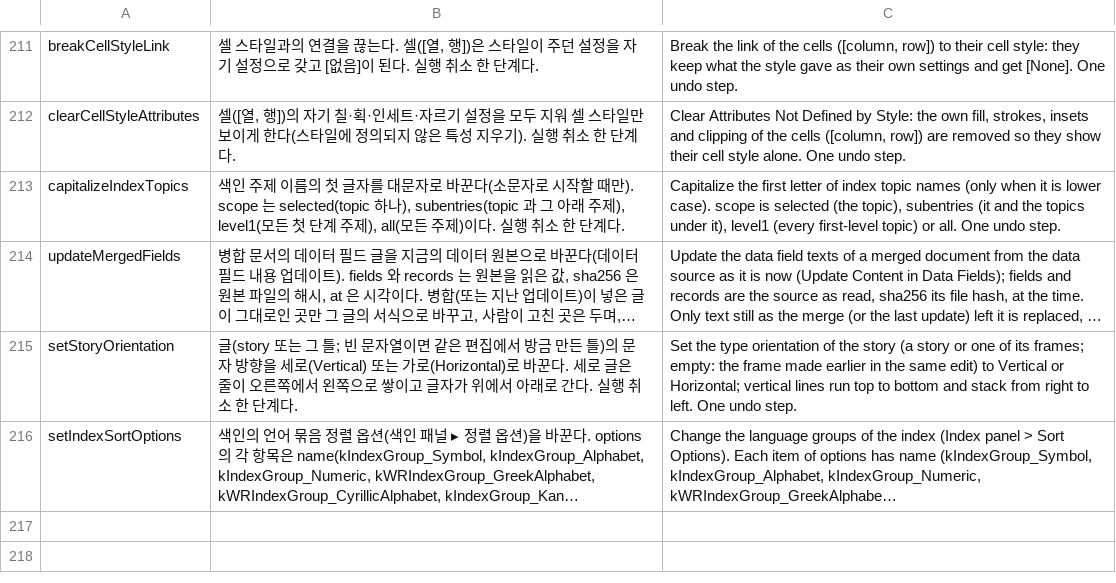
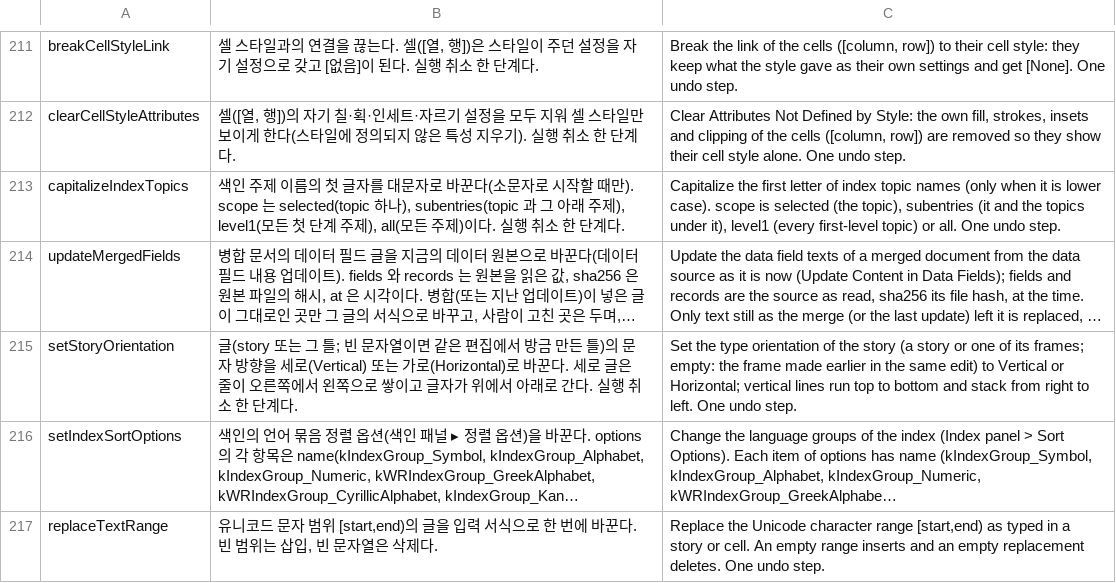
Before and after one commit to linerec/FolioStudio, a TSV file: next/engine/crates/edit/src/commands/descriptions.tsv, drawn as a sheet; only a part is shown, gaps mark what is left out; long unchanged cells end in …; the diff names each change by its address in the sheet, - before the commit and + after, or states it on an @@ line.

Commit message:
MCP supported: reads, core edits and ten publishing workflows over the attached server

```diff
--- a/next/engine/crates/edit/src/commands/descriptions.tsv
+++ b/next/engine/crates/edit/src/commands/descriptions.tsv
+row 217: replaceTextRange | 유니코드 문자 범위 [start,end)의 글을 입력 서식으로 한 번에 바꾼다. 빈 범위는 삽입, 빈 문자열은 삭제다. | Replace the Unicode character range [start,end) as typed in a story or cell. An empty range inserts and an empty replacement deletes. One undo step.
```
Also changed, not shown: 37 other files.
